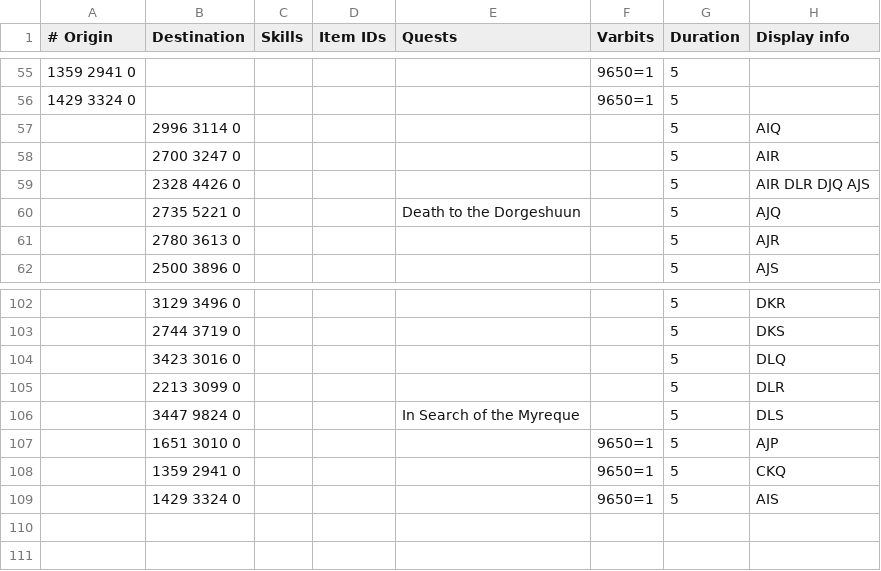
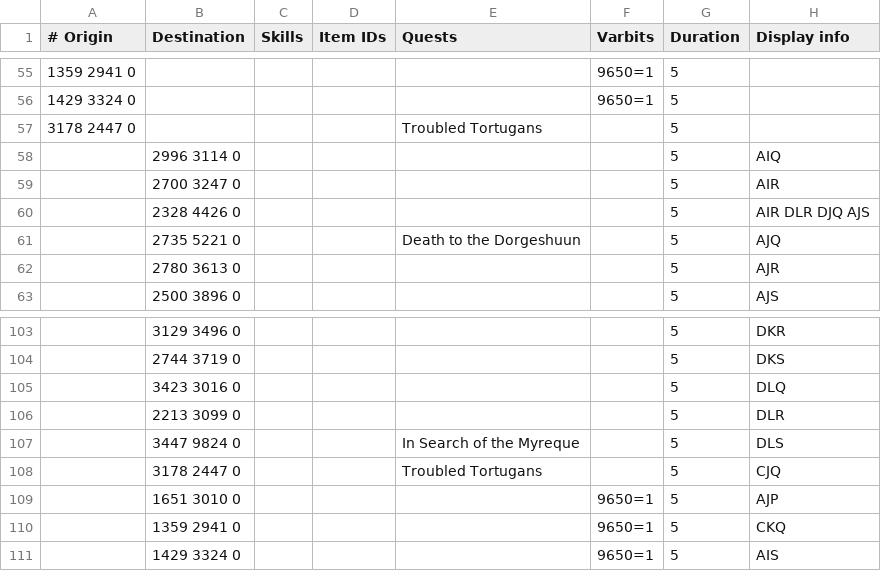
Before and after one commit to zebdo/microbot, a TSV file: runelite-client/src/main/resources/net/runelite/client/plugins/microbot/shortestpath/fairy_rings.tsv, drawn as a sheet; only a part is shown, gaps mark what is left out.

Commit message:
Add CJQ/Great Conch entry to fairy rings

```diff
--- a/runelite-client/src/main/resources/net/runelite/client/plugins/microbot/shortestpath/fairy_rings.tsv
+++ b/runelite-client/src/main/resources/net/runelite/client/plugins/microbot/shortestpath/fairy_rings.tsv
@@ -56,2 +56,3 @@
 1429 3324 0					9650=1	5	
+3178 2447 0				Troubled Tortugans		5	
 	2996 3114 0					5	AIQ
@@ -106,2 +107,3 @@
 	3447 9824 0			In Search of the Myreque		5	DLS
+	3178 2447 0			Troubled Tortugans		5	CJQ
 	1651 3010 0				9650=1	5	AJP
```
